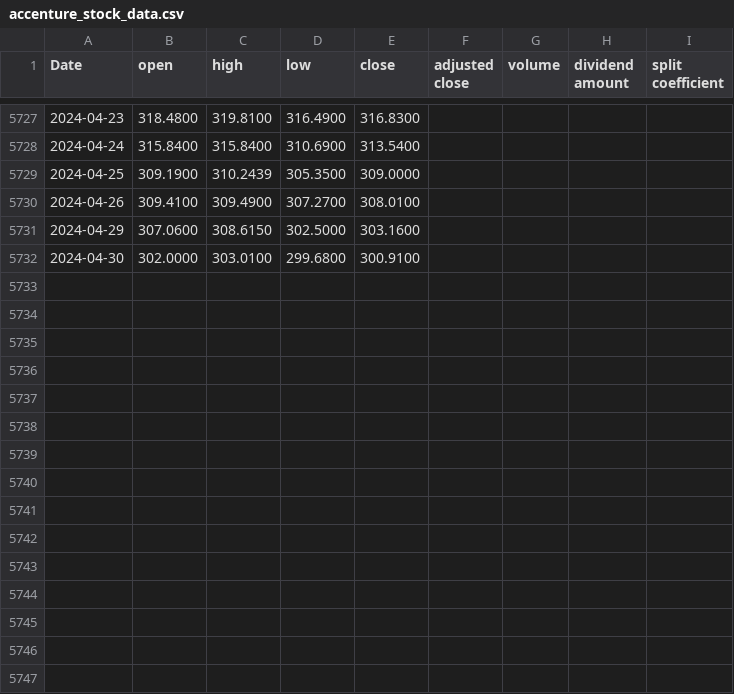
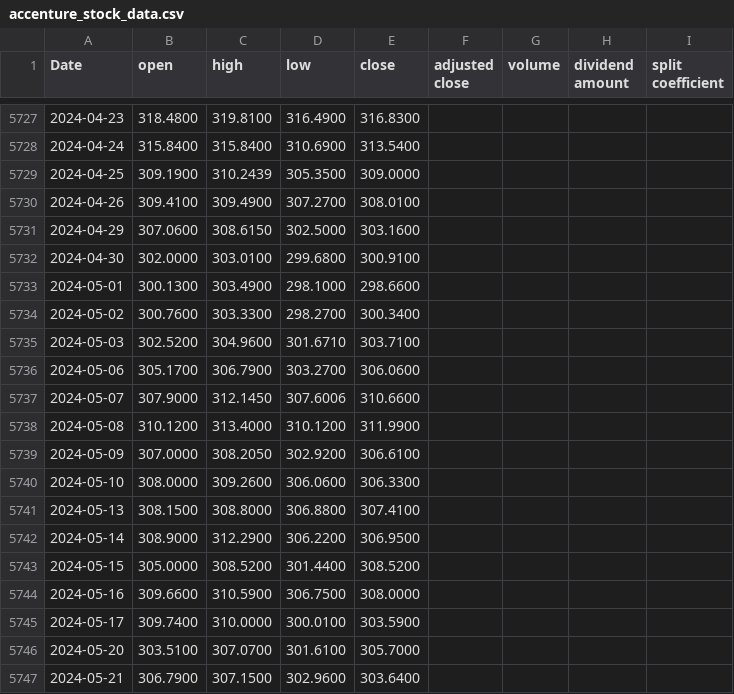
Before and after one commit to koushiks11/NeuroTrade, a CSV file: accenture_stock_data.csv, drawn as a sheet; only a part is shown, gaps mark what is left out.

Commit message:
Updated Stocks data

```diff
--- a/accenture_stock_data.csv
+++ b/accenture_stock_data.csv
@@ -5732 +5732,16 @@ Date,open,high,low,close,adjusted close,volume,dividend amount,split coefficient
 2024-04-30,302.0000,303.0100,299.6800,300.9100,,,,
+2024-05-01,300.1300,303.4900,298.1000,298.6600,,,,
+2024-05-02,300.7600,303.3300,298.2700,300.3400,,,,
+2024-05-03,302.5200,304.9600,301.6710,303.7100,,,,
+2024-05-06,305.1700,306.7900,303.2700,306.0600,,,,
+2024-05-07,307.9000,312.1450,307.6006,310.6600,,,,
+2024-05-08,310.1200,313.4000,310.1200,311.9900,,,,
+2024-05-09,307.0000,308.2050,302.9200,306.6100,,,,
+2024-05-10,308.0000,309.2600,306.0600,306.3300,,,,
+2024-05-13,308.1500,308.8000,306.8800,307.4100,,,,
+2024-05-14,308.9000,312.2900,306.2200,306.9500,,,,
+2024-05-15,305.0000,308.5200,301.4400,308.5200,,,,
+2024-05-16,309.6600,310.5900,306.7500,308.0000,,,,
+2024-05-17,309.7400,310.0000,300.0100,303.5900,,,,
+2024-05-20,303.5100,307.0700,301.6100,305.7000,,,,
+2024-05-21,306.7900,307.1500,302.9600,303.6400,,,,
```
Also changed, not shown: amazon_stock_data.csv, atlassian_stock_data.csv, 11 other files.
